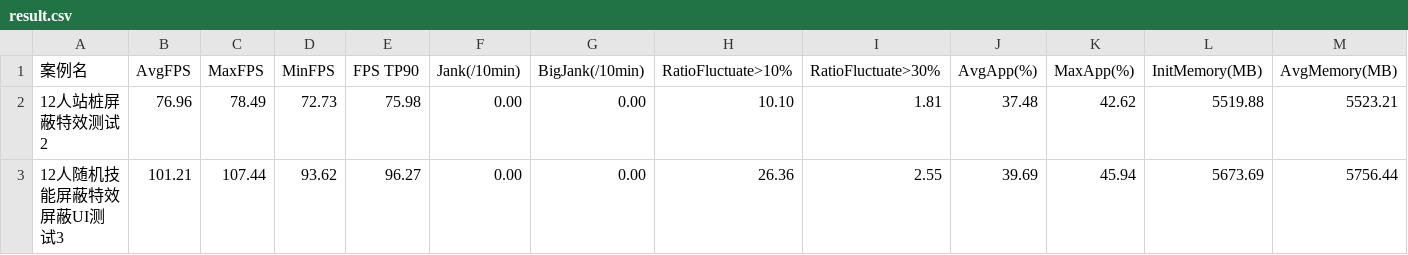
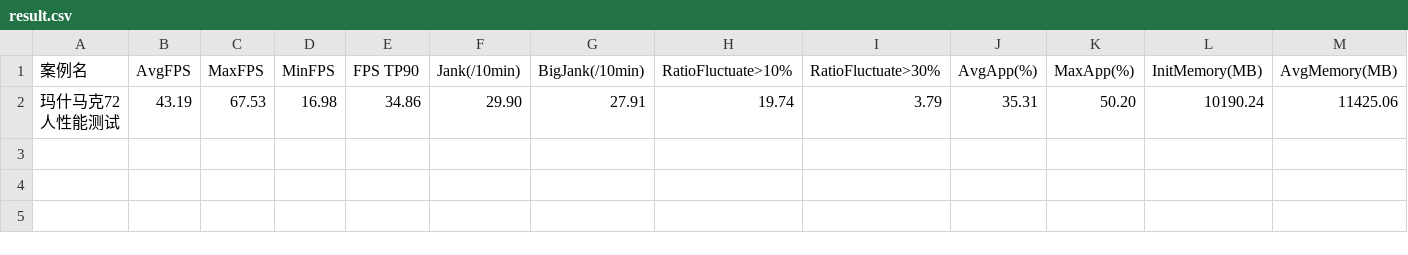
Before and after one commit to TDary/GoProject, a CSV file: UAutoGetData/result.csv, drawn as a sheet; only a part is shown; removed rows and columns are numbered as before the commit, all else as after; rows hold the shown columns only; the diff names each change by its address in the sheet, - before the commit and + after, or states it on an @@ line.

```diff
--- a/UAutoGetData/result.csv
+++ b/UAutoGetData/result.csv
-row 2: 12人站桩屏蔽特效测试2 | 76.96 | 78.49 | 72.73 | 75.98 | 0.00 | 0.00 | 10.10 | 1.81 | 37.48 | 42.62 | 5519.88 | 5523.21
-row 3: 12人随机技能屏蔽特效屏蔽UI测试3 | 101.21 | 107.44 | 93.62 | 96.27 | 0.00 | 0.00 | 26.36 | 2.55 | 39.69 | 45.94 | 5673.69 | 5756.44
+row 2: 玛什马克72人性能测试 | 43.19 | 67.53 | 16.98 | 34.86 | 29.90 | 27.91 | 19.74 | 3.79 | 35.31 | 50.20 | 10190.24 | 11425.06
```
Also changed, not shown: 4 other files.
